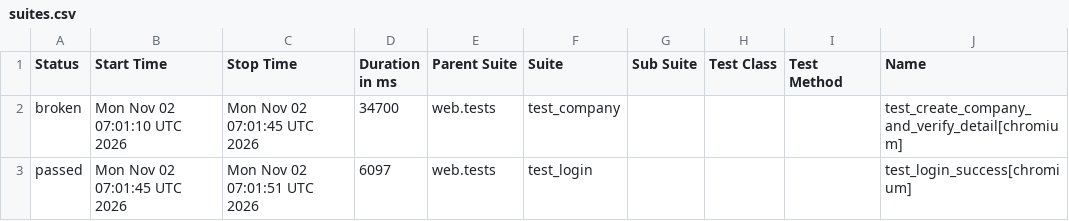
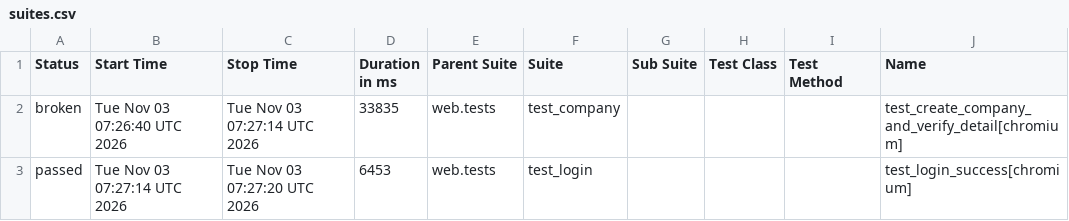
Before and after one commit to rizkyiff/Playwright-Python-With-AI, a CSV file: data/suites.csv, drawn as a sheet; only a part is shown; the diff names each change by its address in the sheet, - before the commit and + after, or states it on an @@ line.

```diff
--- a/data/suites.csv
+++ b/data/suites.csv
-B2 (Start Time): Mon Nov 02 07:01:10 UTC 2026
+B2 (Start Time): Tue Nov 03 07:26:40 UTC 2026
-C2 (Stop Time): Mon Nov 02 07:01:45 UTC 2026
+C2 (Stop Time): Tue Nov 03 07:27:14 UTC 2026
-D2 (Duration in ms): 34700
+D2 (Duration in ms): 33835
-B3 (Start Time): Mon Nov 02 07:01:45 UTC 2026
+B3 (Start Time): Tue Nov 03 07:27:14 UTC 2026
-C3 (Stop Time): Mon Nov 02 07:01:51 UTC 2026
+C3 (Stop Time): Tue Nov 03 07:27:20 UTC 2026
-D3 (Duration in ms): 6097
+D3 (Duration in ms): 6453
```
Also changed, not shown: 26 other files.
